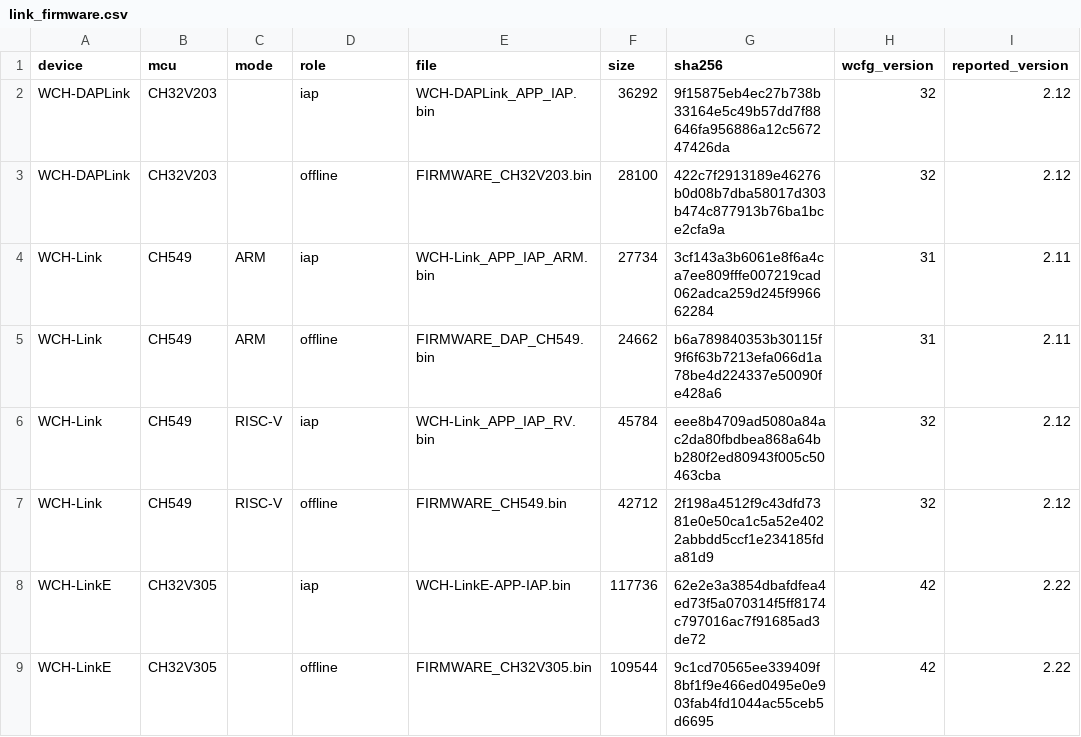
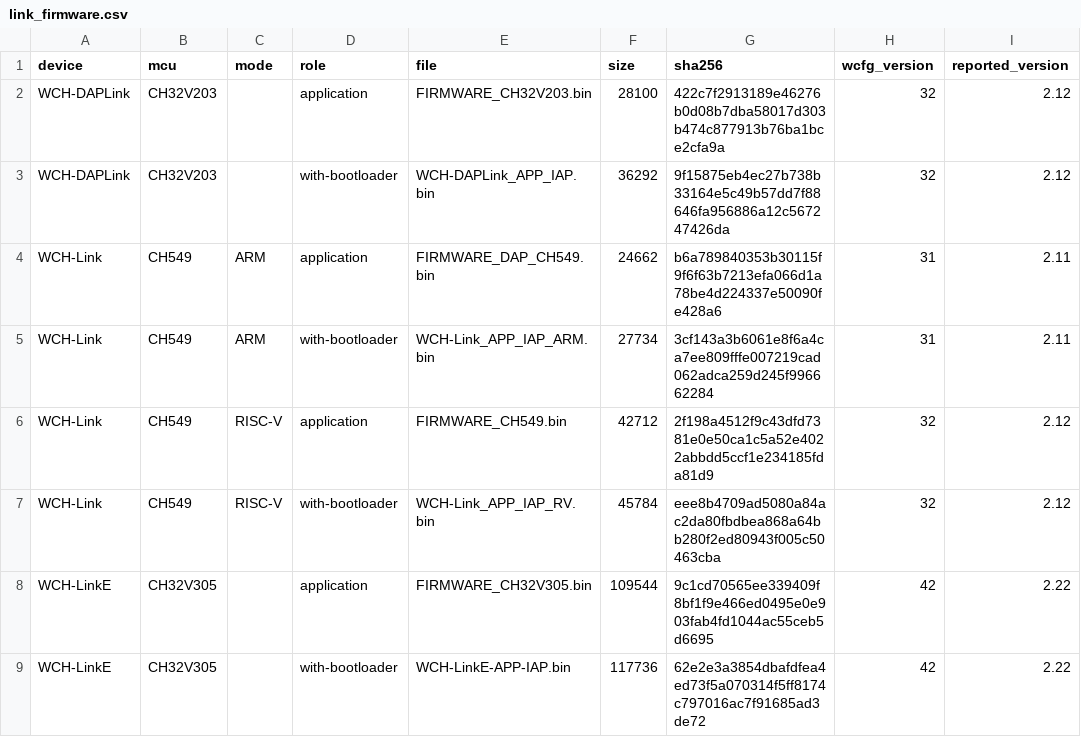
Before and after one commit to ch32-riscv-ug/ch32-device-data, a CSV file: index/link_firmware.csv, drawn as a sheet; only a part is shown; the diff covers the shown part only; the diff names each change by its address in the sheet, - before the commit and + after, or states it on an @@ line.

Commit message:
VERSION 2 の組（途中）: link_firmware.role を application / with-bootloader に（ch32rv と合意）

```diff
--- a/index/link_firmware.csv
+++ b/index/link_firmware.csv
-D2 (role): iap
+D2 (role): application
-E2 (file): WCH-DAPLink_APP_IAP.bin
+E2 (file): FIRMWARE_CH32V203.bin
-F2 (size): 36292
+F2 (size): 28100
-G2 (sha256): 9f15875eb4ec27b738b33164e5c49b57dd7f88646fa956886a12c567247426da
+G2 (sha256): 422c7f2913189e46276b0d08b7dba58017d303b474c877913b76ba1bce2cfa9a
-D3 (role): offline
+D3 (role): with-bootloader
-E3 (file): FIRMWARE_CH32V203.bin
+E3 (file): WCH-DAPLink_APP_IAP.bin
-F3 (size): 28100
+F3 (size): 36292
-G3 (sha256): 422c7f2913189e46276b0d08b7dba58017d303b474c877913b76ba1bce2cfa9a
+G3 (sha256): 9f15875eb4ec27b738b33164e5c49b57dd7f88646fa956886a12c567247426da
-D4 (role): iap
+D4 (role): application
-E4 (file): WCH-Link_APP_IAP_ARM.bin
+E4 (file): FIRMWARE_DAP_CH549.bin
-F4 (size): 27734
+F4 (size): 24662
-G4 (sha256): 3cf143a3b6061e8f6a4ca7ee809fffe007219cad062adca259d245f996662284
+G4 (sha256): b6a789840353b30115f9f6f63b7213efa066d1a78be4d224337e50090fe428a6
-D5 (role): offline
+D5 (role): with-bootloader
-E5 (file): FIRMWARE_DAP_CH549.bin
+E5 (file): WCH-Link_APP_IAP_ARM.bin
-F5 (size): 24662
+F5 (size): 27734
-G5 (sha256): b6a789840353b30115f9f6f63b7213efa066d1a78be4d224337e50090fe428a6
+G5 (sha256): 3cf143a3b6061e8f6a4ca7ee809fffe007219cad062adca259d245f996662284
-D6 (role): iap
+D6 (role): application
-E6 (file): WCH-Link_APP_IAP_RV.bin
+E6 (file): FIRMWARE_CH549.bin
-F6 (size): 45784
+F6 (size): 42712
-G6 (sha256): eee8b4709ad5080a84ac2da80fbdbea868a64bb280f2ed80943f005c50463cba
+G6 (sha256): 2f198a4512f9c43dfd7381e0e50ca1c5a52e4022abbdd5ccf1e234185fda81d9
-D7 (role): offline
+D7 (role): with-bootloader
-E7 (file): FIRMWARE_CH549.bin
+E7 (file): WCH-Link_APP_IAP_RV.bin
-F7 (size): 42712
+F7 (size): 45784
-G7 (sha256): 2f198a4512f9c43dfd7381e0e50ca1c5a52e4022abbdd5ccf1e234185fda81d9
+G7 (sha256): eee8b4709ad5080a84ac2da80fbdbea868a64bb280f2ed80943f005c50463cba
-D8 (role): iap
+D8 (role): application
-E8 (file): WCH-LinkE-APP-IAP.bin
+E8 (file): FIRMWARE_CH32V305.bin
-F8 (size): 117736
+F8 (size): 109544
-G8 (sha256): 62e2e3a3854dbafdfea4ed73f5a070314f5ff8174c797016ac7f91685ad3de72
+G8 (sha256): 9c1cd70565ee339409f8bf1f9e466ed0495e0e903fab4fd1044ac55ceb5d6695
-D9 (role): offline
+D9 (role): with-bootloader
-E9 (file): FIRMWARE_CH32V305.bin
+E9 (file): WCH-LinkE-APP-IAP.bin
-F9 (size): 109544
+F9 (size): 117736
-G9 (sha256): 9c1cd70565ee339409f8bf1f9e466ed0495e0e903fab4fd1044ac55ceb5d6695
+G9 (sha256): 62e2e3a3854dbafdfea4ed73f5a070314f5ff8174c797016ac7f91685ad3de72
```
Also changed, not shown: 8 edited cells elsewhere in this file, index/columns.csv, index/manifest.csv, 2 other files.
